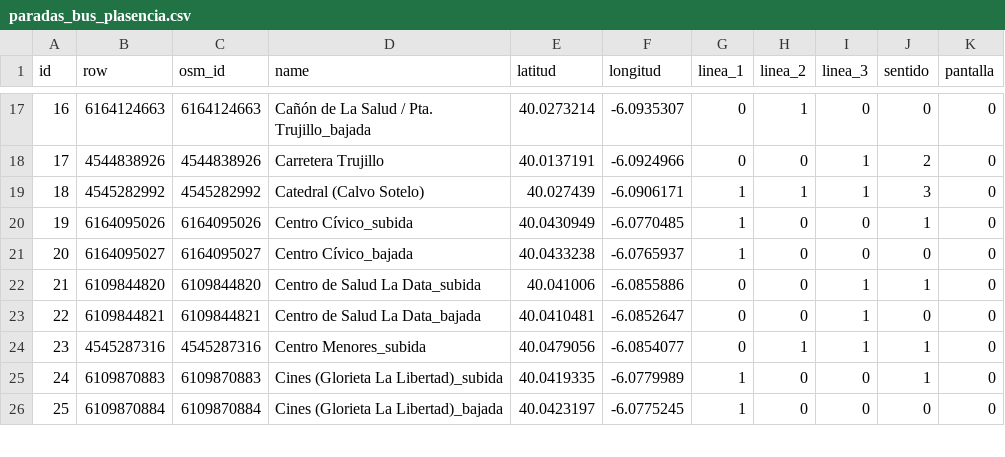
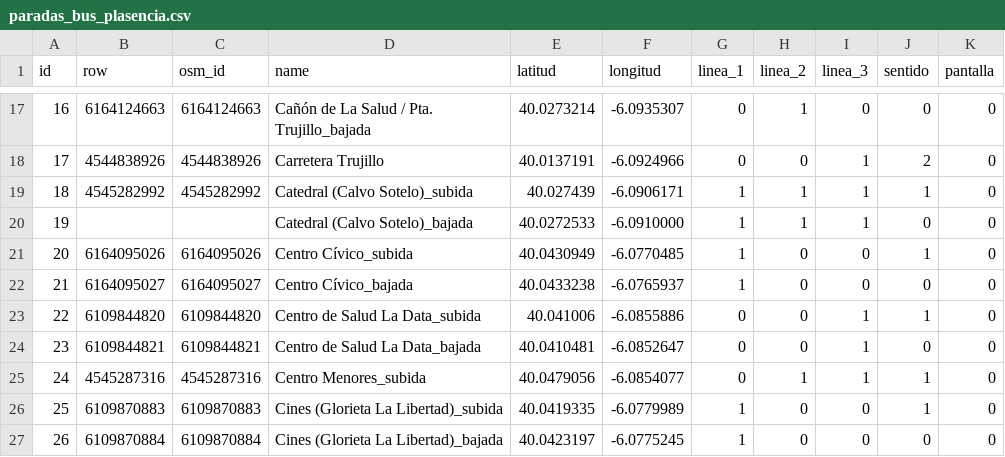
Before and after one commit to KepaAmigoTECHFriendly/gestionBus, a CSV file: inst/extdata/paradas_bus_plasencia.csv, drawn as a sheet; only a part is shown, gaps mark what is left out; addresses are those after the commit; the diff names each change by its address in the sheet, - before the commit and + after, or states it on an @@ line.

```diff
--- a/inst/extdata/paradas_bus_plasencia.csv
+++ b/inst/extdata/paradas_bus_plasencia.csv
-D19 (name): Catedral (Calvo Sotelo)
+D19 (name): Catedral (Calvo Sotelo)_subida
-J19 (sentido): 3
+J19 (sentido): 1
+row 20: 19 |  |  | Catedral (Calvo Sotelo)_bajada | 40.0272533 | -6.0910000 | 1 | 1 | 1 | 0 | 0
@@ column A (id) renumbered between rows 21 and 39 @@
```
Also changed, not shown: inst/extdata/matriz_tiempos_bajada_L1.csv, inst/extdata/matriz_tiempos_bajada_L2.csv, 5 other files.
